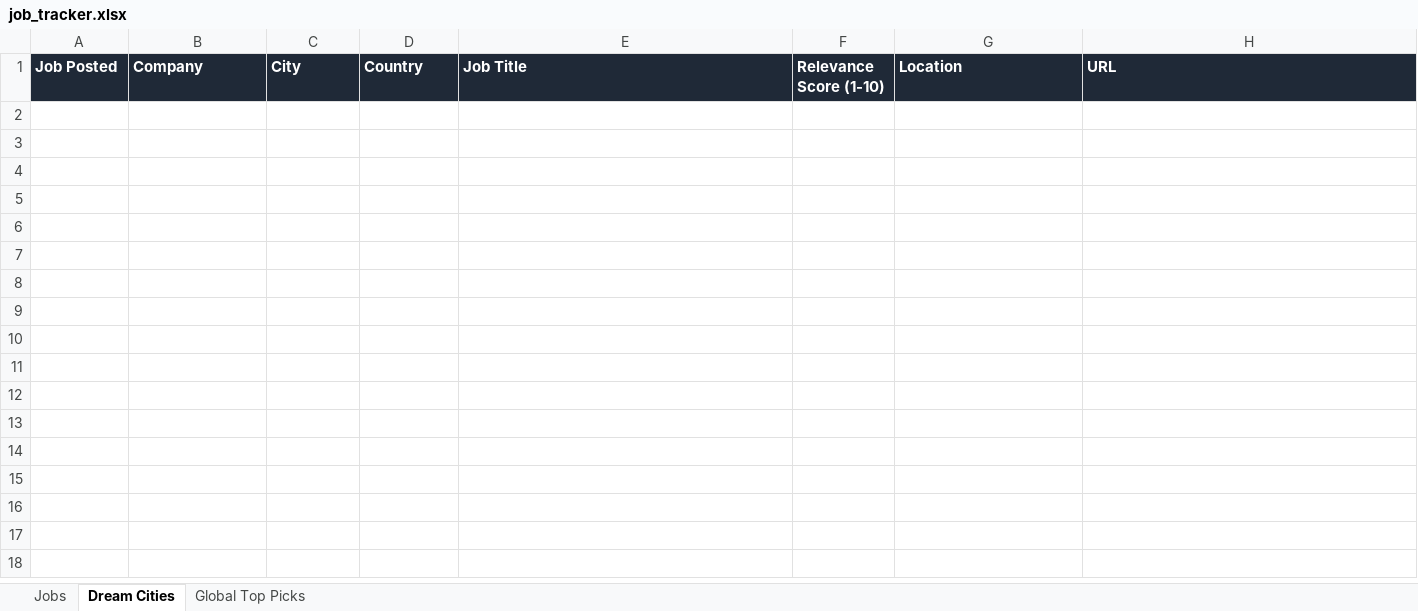
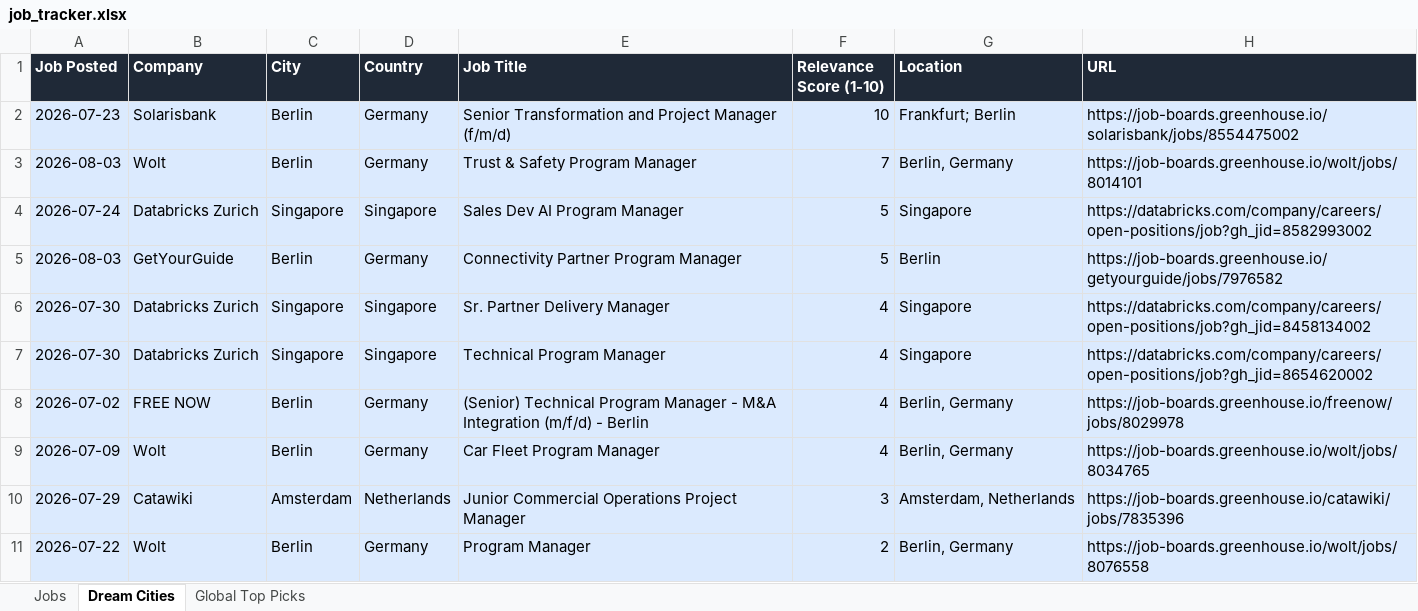
Before and after one commit to ifeellikeadev/Trackernew, an Excel workbook: data/job_tracker.xlsx, sheet Dream Cities, drawn as a sheet; values as stored, in another font and other column widths than the file's, no borders; the diff names each change by its address in the sheet, - before the commit and + after, or states it on an @@ line.

```diff
--- a/data/job_tracker.xlsx (sheet Dream Cities)
+++ b/data/job_tracker.xlsx (sheet Dream Cities)
+row 2: 2026-07-23 | Solarisbank | Berlin | Germany | Senior Transformation and Project Manager (f/m/d) | 10 | Frankfurt; Berlin | https://job-boards.greenhouse.io/solarisbank/jobs/8554475002
+row 3: 2026-08-03 | Wolt | Berlin | Germany | Trust & Safety Program Manager | 7 | Berlin, Germany | https://job-boards.greenhouse.io/wolt/jobs/8014101
+row 4: 2026-07-24 | Databricks Zurich | Singapore | Singapore | Sales Dev AI Program Manager | 5 | Singapore | https://databricks.com/company/careers/open-positions/job?gh_jid=8582993002
+row 5: 2026-08-03 | GetYourGuide | Berlin | Germany | Connectivity Partner Program Manager | 5 | Berlin | https://job-boards.greenhouse.io/getyourguide/jobs/7976582
+row 6: 2026-07-30 | Databricks Zurich | Singapore | Singapore | Sr. Partner Delivery Manager | 4 | Singapore | https://databricks.com/company/careers/open-positions/job?gh_jid=8458134002
+row 7: 2026-07-30 | Databricks Zurich | Singapore | Singapore | Technical Program Manager | 4 | Singapore | https://databricks.com/company/careers/open-positions/job?gh_jid=8654620002
+row 8: 2026-07-02 | FREE NOW | Berlin | Germany | (Senior) Technical Program Manager - M&A Integration (m/f/d) - Berlin | 4 | Berlin, Germany | https://job-boards.greenhouse.io/freenow/jobs/8029978
+row 9: 2026-07-09 | Wolt | Berlin | Germany | Car Fleet Program Manager | 4 | Berlin, Germany | https://job-boards.greenhouse.io/wolt/jobs/8034765
+row 10: 2026-07-29 | Catawiki | Amsterdam | Netherlands | Junior Commercial Operations Project Manager | 3 | Amsterdam, Netherlands | https://job-boards.greenhouse.io/catawiki/jobs/7835396
+row 11: 2026-07-22 | Wolt | Berlin | Germany | Program Manager | 2 | Berlin, Germany | https://job-boards.greenhouse.io/wolt/jobs/8076558
```
Also changed, not shown: sheet Jobs, sheet Global Top Picks, 1 other file.
